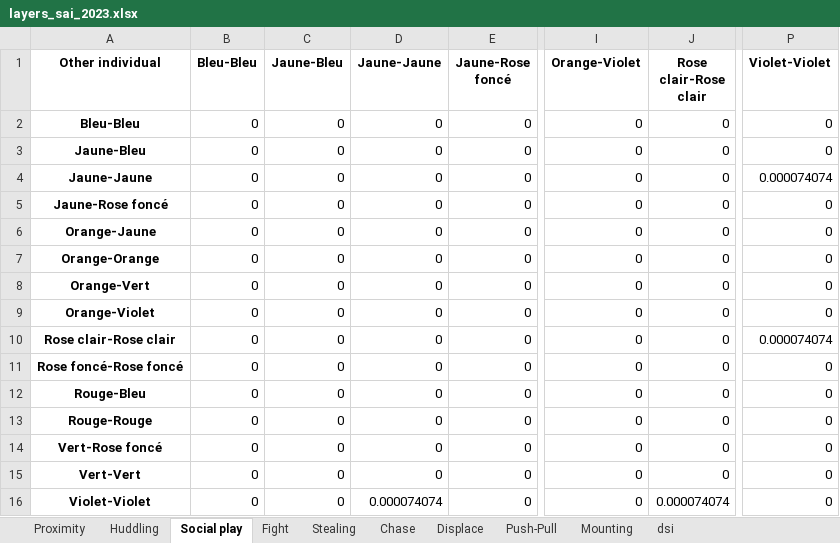
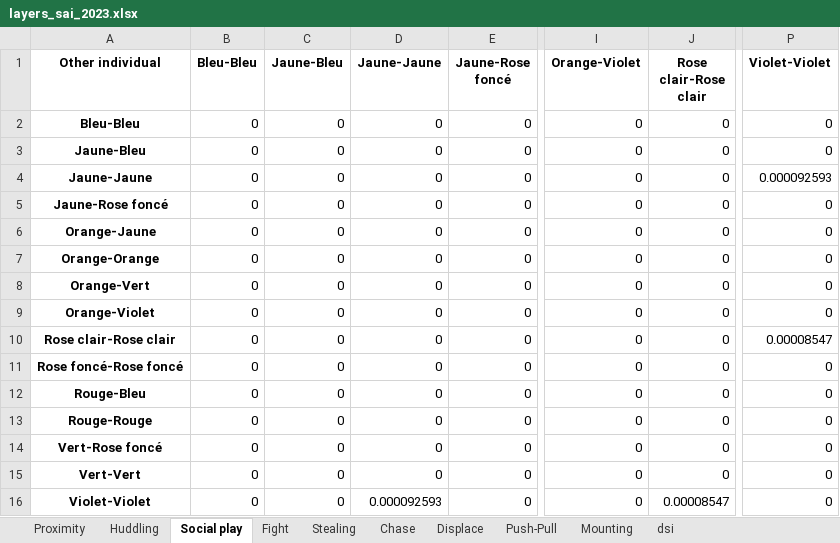
Before and after one commit to ArnaudM22/PSNA_DEV, an Excel workbook: Data/layers/layers_sai_2023.xlsx, sheet Social play, drawn as a sheet; only a part is shown, gaps mark what is left out; values as stored, in another font and other column widths than the file's, no borders; the diff names each change by its address in the sheet, - before the commit and + after, or states it on an @@ line.

```diff
--- a/Data/layers/layers_sai_2023.xlsx (sheet Social play)
+++ b/Data/layers/layers_sai_2023.xlsx (sheet Social play)
-P4 (Violet-Violet): 0.000074074
+P4 (Violet-Violet): 0.000092593
-P10 (Violet-Violet): 0.000074074
+P10 (Violet-Violet): 0.00008547
-D16 (Jaune-Jaune): 0.000074074
+D16 (Jaune-Jaune): 0.000092593
-J16 (Rose clair-Rose clair): 0.000074074
+J16 (Rose clair-Rose clair): 0.00008547
```
Also changed, not shown: sheet dsi, sheet Proximity, sheet Huddling, Data/description/summary_rhesus_2021.xlsx, Data/description/summary_rhesus_2022.xlsx, 16 other files.
